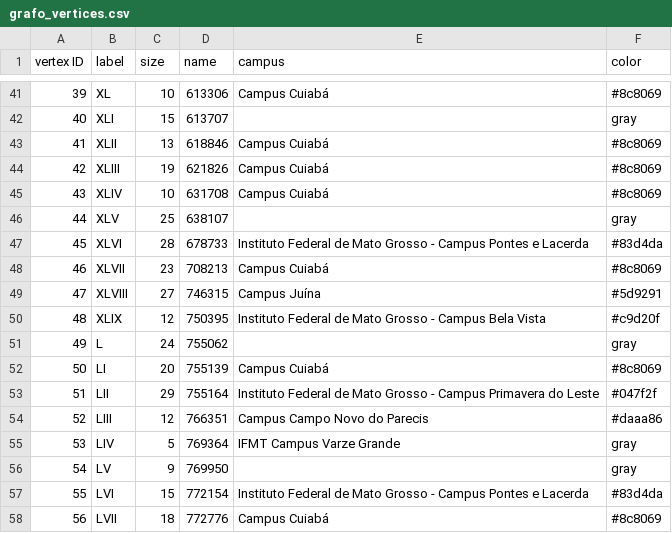
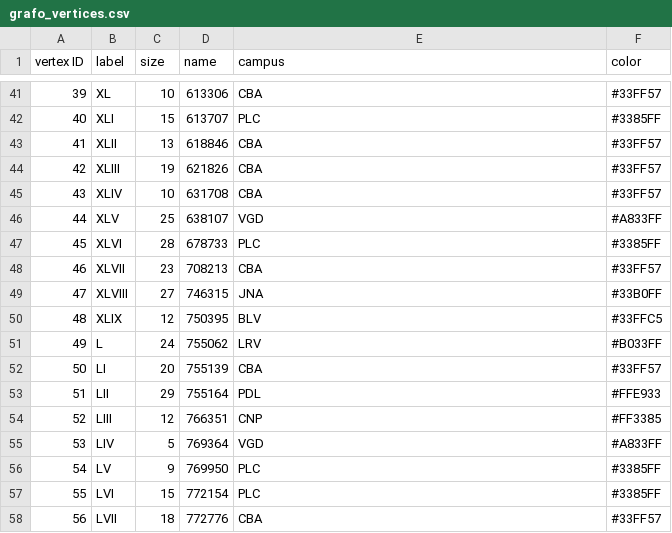
Before and after one commit to cecattot/FiltroDGP, a CSV file: grafo_vertices.csv, drawn as a sheet; only a part is shown, gaps mark what is left out; the diff covers the shown part only.

```diff
--- a/grafo_vertices.csv
+++ b/grafo_vertices.csv
@@ -41,18 +41,18 @@ vertex ID,label,size,name,campus,color
-39,XL,10,613306,Campus Cuiabá,#8c8069
-40,XLI,15,613707,,gray
-41,XLII,13,618846,Campus Cuiabá,#8c8069
-42,XLIII,19,621826,Campus Cuiabá,#8c8069
-43,XLIV,10,631708,Campus Cuiabá,#8c8069
-44,XLV,25,638107,,gray
-45,XLVI,28,678733,Instituto Federal de Mato Grosso - Campus Pontes e Lacerda,#83d4da
-46,XLVII,23,708213,Campus Cuiabá,#8c8069
-47,XLVIII,27,746315,Campus Juína,#5d9291
-48,XLIX,12,750395,Instituto Federal de Mato Grosso - Campus Bela Vista,#c9d20f
-49,L,24,755062,,gray
-50,LI,20,755139,Campus Cuiabá,#8c8069
-51,LII,29,755164,Instituto Federal de Mato Grosso - Campus Primavera do Leste,#047f2f
-52,LIII,12,766351,Campus Campo Novo do Parecis,#daaa86
-53,LIV,5,769364,IFMT Campus Varze Grande,gray
-54,LV,9,769950,,gray
-55,LVI,15,772154,Instituto Federal de Mato Grosso - Campus Pontes e Lacerda,#83d4da
-56,LVII,18,772776,Campus Cuiabá,#8c8069
+39,XL,10,613306,CBA,#33FF57
+40,XLI,15,613707,PLC,#3385FF
+41,XLII,13,618846,CBA,#33FF57
+42,XLIII,19,621826,CBA,#33FF57
+43,XLIV,10,631708,CBA,#33FF57
+44,XLV,25,638107,VGD,#A833FF
+45,XLVI,28,678733,PLC,#3385FF
+46,XLVII,23,708213,CBA,#33FF57
+47,XLVIII,27,746315,JNA,#33B0FF
+48,XLIX,12,750395,BLV,#33FFC5
+49,L,24,755062,LRV,#B033FF
+50,LI,20,755139,CBA,#33FF57
+51,LII,29,755164,PDL,#FFE933
+52,LIII,12,766351,CNP,#FF3385
+53,LIV,5,769364,VGD,#A833FF
+54,LV,9,769950,PLC,#3385FF
+55,LVI,15,772154,PLC,#3385FF
+56,LVII,18,772776,CBA,#33FF57
```
Also changed, not shown: 124 edited cells elsewhere in this file, comunidades.csv, dados_grupos.csv, 3 other files.
